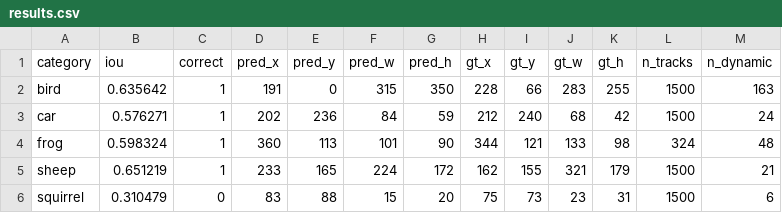
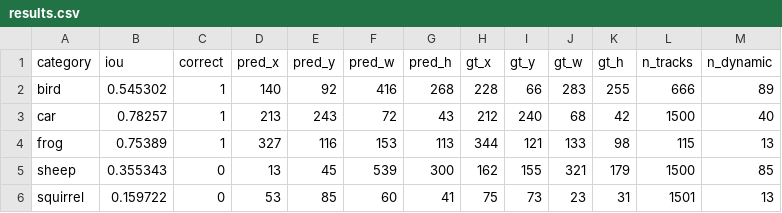
Before and after one commit to mmgh900/cv-dynamic-object-detection, a CSV file: output/results.csv, drawn as a sheet.

```diff
--- a/output/results.csv
+++ b/output/results.csv
@@ -1,6 +1,6 @@
 category,iou,correct,pred_x,pred_y,pred_w,pred_h,gt_x,gt_y,gt_w,gt_h,n_tracks,n_dynamic
-bird,0.635642,1,191,0,315,350,228,66,283,255,1500,163
-car,0.576271,1,202,236,84,59,212,240,68,42,1500,24
-frog,0.598324,1,360,113,101,90,344,121,133,98,324,48
-sheep,0.651219,1,233,165,224,172,162,155,321,179,1500,21
-squirrel,0.310479,0,83,88,15,20,75,73,23,31,1500,6
+bird,0.545302,1,140,92,416,268,228,66,283,255,666,89
+car,0.78257,1,213,243,72,43,212,240,68,42,1500,40
+frog,0.75389,1,327,116,153,113,344,121,133,98,115,13
+sheep,0.355343,0,13,45,539,300,162,155,321,179,1500,85
+squirrel,0.159722,0,53,85,60,41,75,73,23,31,1501,13
```
Also changed, not shown: 51 other files.
